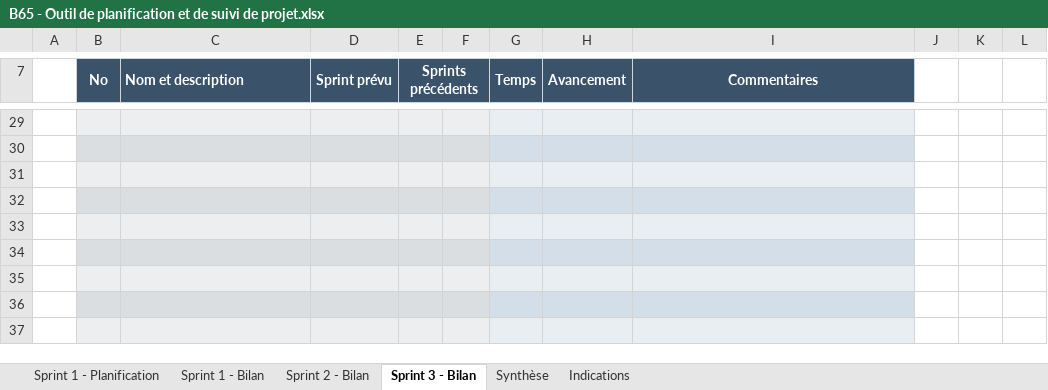
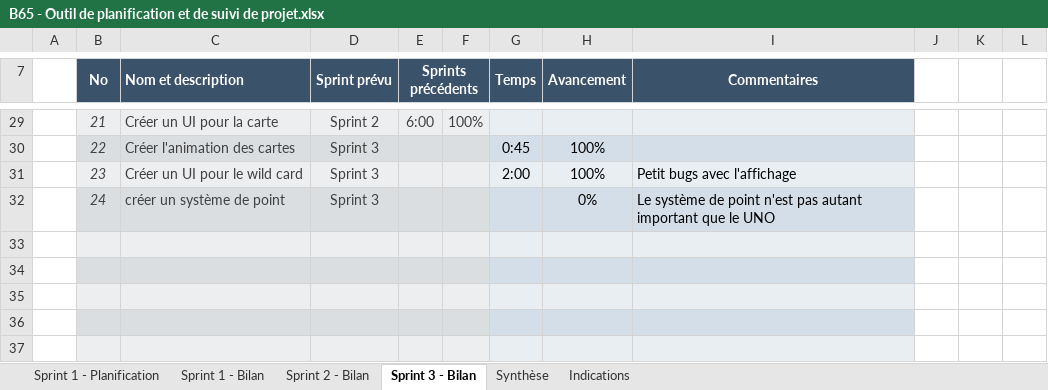
Before and after one commit to realDPS/UNOJS, an Excel workbook: sprints/B65 - Outil de planification et de suivi de projet.xlsx, sheet Sprint 3 - Bilan, drawn as a sheet; only a part is shown, gaps mark what is left out; values as stored, in another font and other column widths than the file's, no borders; conditional formats not drawn; the diff covers the shown part only; the diff names each change by its address in the sheet, - before the commit and + after, or states it on an @@ line.

```diff
--- a/sprints/B65 - Outil de planification et de suivi de projet.xlsx (sheet Sprint 3 - Bilan)
+++ b/sprints/B65 - Outil de planification et de suivi de projet.xlsx (sheet Sprint 3 - Bilan)
-row 29: (empty)
+row 29:  | 21 | Créer un UI pour la carte | Sprint 2 | 6:00 | 100%
-row 30: (empty)
+row 30:  | 22 | Créer l'animation des cartes | Sprint 3 |  |  | 0:45 | 100%
-row 31: (empty)
+row 31:  | 23 | Créer un UI pour le wild card | Sprint 3 |  |  | 2:00 | 100% | Petit bugs avec l'affichage
-row 32: (empty)
+row 32:  | 24 | créer un système de point | Sprint 3 |  |  |  | 0% | Le système de point n'est pas autant important que le UNO
```
Also changed, not shown: 92 edited cells elsewhere in this sheet, sheet Sprint 1 - Planification, sheet Sprint 2 - Bilan, sheet Sprint 1 - Bilan, sheet Synthèse, hidden cells, charts or pictures.
